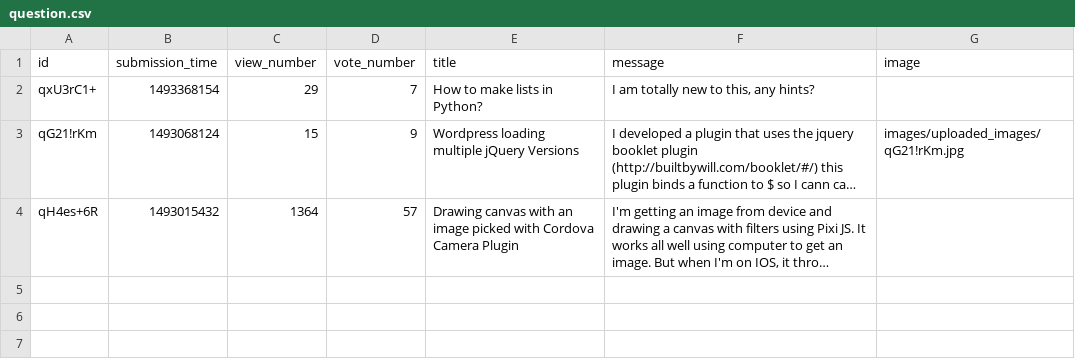
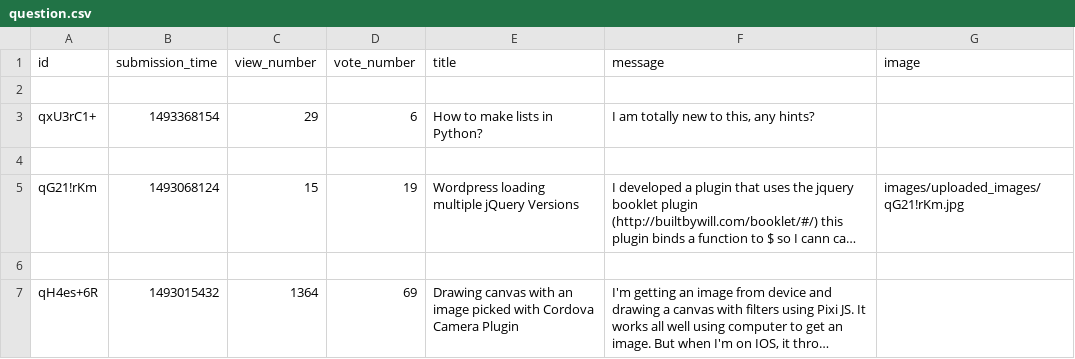
Before and after one commit to CodecoolGlobal/ask-mate-3-python-kispamach, a CSV file: question.csv, drawn as a sheet; long unchanged cells end in …; addresses are those after the commit; the diff names each change by its address in the sheet, - before the commit and + after, or states it on an @@ line.

```diff
--- a/question.csv
+++ b/question.csv
+row 2: (empty)
-D3 (vote_number): 7
+D3 (vote_number): 6
+row 4: (empty)
-D5 (vote_number): 9
+D5 (vote_number): 19
+row 6: (empty)
-D7 (vote_number): 57
+D7 (vote_number): 69
```
Also changed, not shown: 9 other files.
